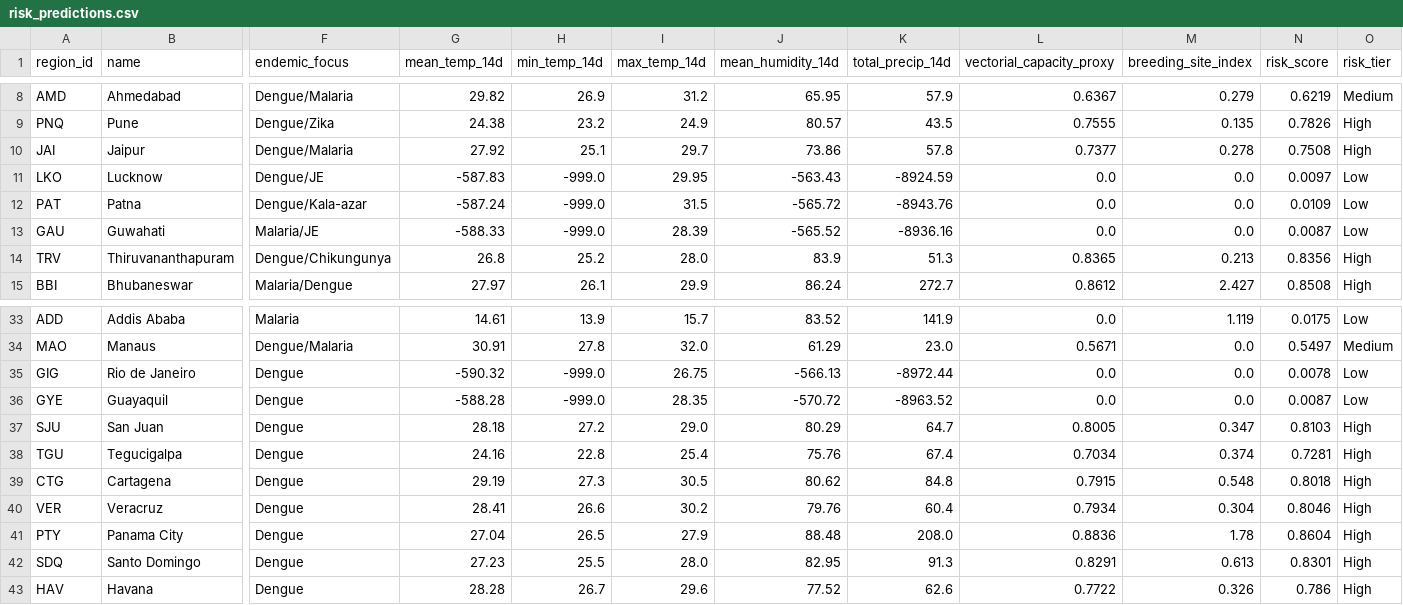
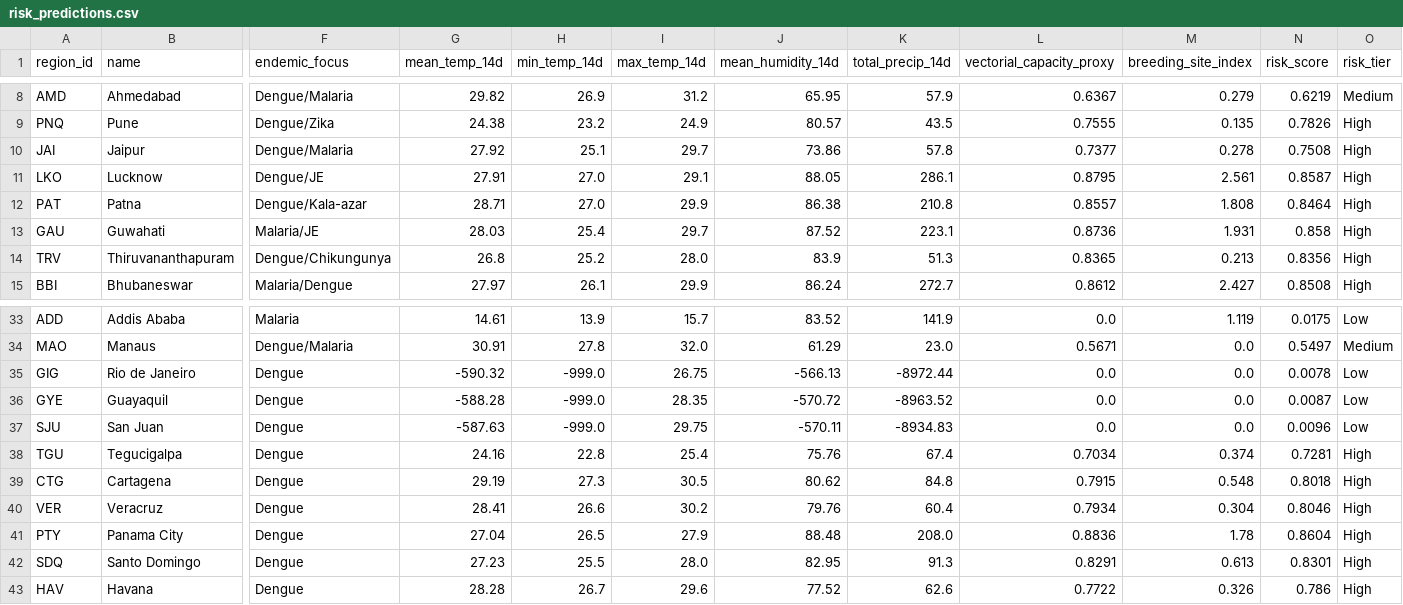
Before and after one commit to Rohith-888-destroyer/BioWeather, a CSV file: data/processed/risk_predictions.csv, drawn as a sheet; only a part is shown, gaps mark what is left out; the diff covers the shown part only; the diff names each change by its address in the sheet, - before the commit and + after, or states it on an @@ line.

```diff
--- a/data/processed/risk_predictions.csv
+++ b/data/processed/risk_predictions.csv
-G11 (mean_temp_14d): -587.83
+G11 (mean_temp_14d): 27.91
-H11:H12 (min_temp_14d): -999.0
+H11:H12 (min_temp_14d): 27.0
-I11 (max_temp_14d): 29.95
+I11 (max_temp_14d): 29.1
-J11 (mean_humidity_14d): -563.43
+J11 (mean_humidity_14d): 88.05
-K11 (total_precip_14d): -8924.59
+K11 (total_precip_14d): 286.1
-L11 (vectorial_capacity_proxy): 0.0
+L11 (vectorial_capacity_proxy): 0.8795
-M11 (breeding_site_index): 0.0
+M11 (breeding_site_index): 2.561
-N11 (risk_score): 0.0097
+N11 (risk_score): 0.8587
-O11:O13 (risk_tier): Low
+O11:O13 (risk_tier): High
-G12 (mean_temp_14d): -587.24
+G12 (mean_temp_14d): 28.71
-I12 (max_temp_14d): 31.5
+I12 (max_temp_14d): 29.9
-J12 (mean_humidity_14d): -565.72
+J12 (mean_humidity_14d): 86.38
-K12 (total_precip_14d): -8943.76
+K12 (total_precip_14d): 210.8
-L12 (vectorial_capacity_proxy): 0.0
+L12 (vectorial_capacity_proxy): 0.8557
-M12 (breeding_site_index): 0.0
+M12 (breeding_site_index): 1.808
-N12 (risk_score): 0.0109
+N12 (risk_score): 0.8464
-G13 (mean_temp_14d): -588.33
+G13 (mean_temp_14d): 28.03
-H13 (min_temp_14d): -999.0
+H13 (min_temp_14d): 25.4
-I13 (max_temp_14d): 28.39
+I13 (max_temp_14d): 29.7
-J13 (mean_humidity_14d): -565.52
+J13 (mean_humidity_14d): 87.52
-K13 (total_precip_14d): -8936.16
+K13 (total_precip_14d): 223.1
-L13 (vectorial_capacity_proxy): 0.0
+L13 (vectorial_capacity_proxy): 0.8736
-M13 (breeding_site_index): 0.0
+M13 (breeding_site_index): 1.931
-N13 (risk_score): 0.0087
+N13 (risk_score): 0.858
-G37 (mean_temp_14d): 28.18
+G37 (mean_temp_14d): -587.63
-H37 (min_temp_14d): 27.2
+H37 (min_temp_14d): -999.0
-I37 (max_temp_14d): 29.0
+I37 (max_temp_14d): 29.75
-J37 (mean_humidity_14d): 80.29
+J37 (mean_humidity_14d): -570.11
-K37 (total_precip_14d): 64.7
+K37 (total_precip_14d): -8934.83
-L37 (vectorial_capacity_proxy): 0.8005
+L37 (vectorial_capacity_proxy): 0.0
-M37 (breeding_site_index): 0.347
+M37 (breeding_site_index): 0.0
-N37 (risk_score): 0.8103
+N37 (risk_score): 0.0096
-O37 (risk_tier): High
+O37 (risk_tier): Low
```
Also changed, not shown: 36 edited cells elsewhere in this file, data/processed/features_latest.csv, 7 other files.
